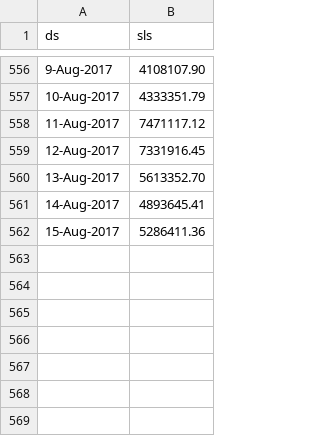
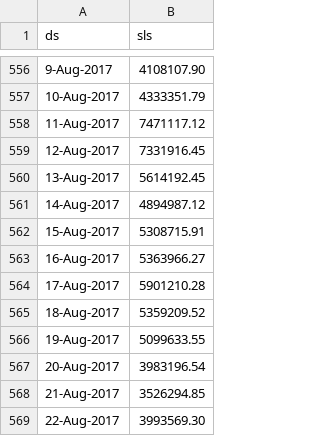
Before and after one commit to zpencerguy/DailyFcst, a CSV file: daily_data_LY-YTD_7.15.csv, drawn as a sheet; only a part is shown, gaps mark what is left out.

Commit message:
Update daily_data_LY-YTD_7.15.csv
additional dates

```diff
--- a/daily_data_LY-YTD_7.15.csv
+++ b/daily_data_LY-YTD_7.15.csv
@@ -559,4 +559,11 @@ ds,sls
 12-Aug-2017,7331916.45
-13-Aug-2017,5613352.70
-14-Aug-2017,4893645.41
-15-Aug-2017,5286411.36
+13-Aug-2017,5614192.45
+14-Aug-2017,4894987.12
+15-Aug-2017,5308715.91
+16-Aug-2017,5363966.27
+17-Aug-2017,5901210.28
+18-Aug-2017,5359209.52
+19-Aug-2017,5099633.55
+20-Aug-2017,3983196.54
+21-Aug-2017,3526294.85
+22-Aug-2017,3993569.30
```
